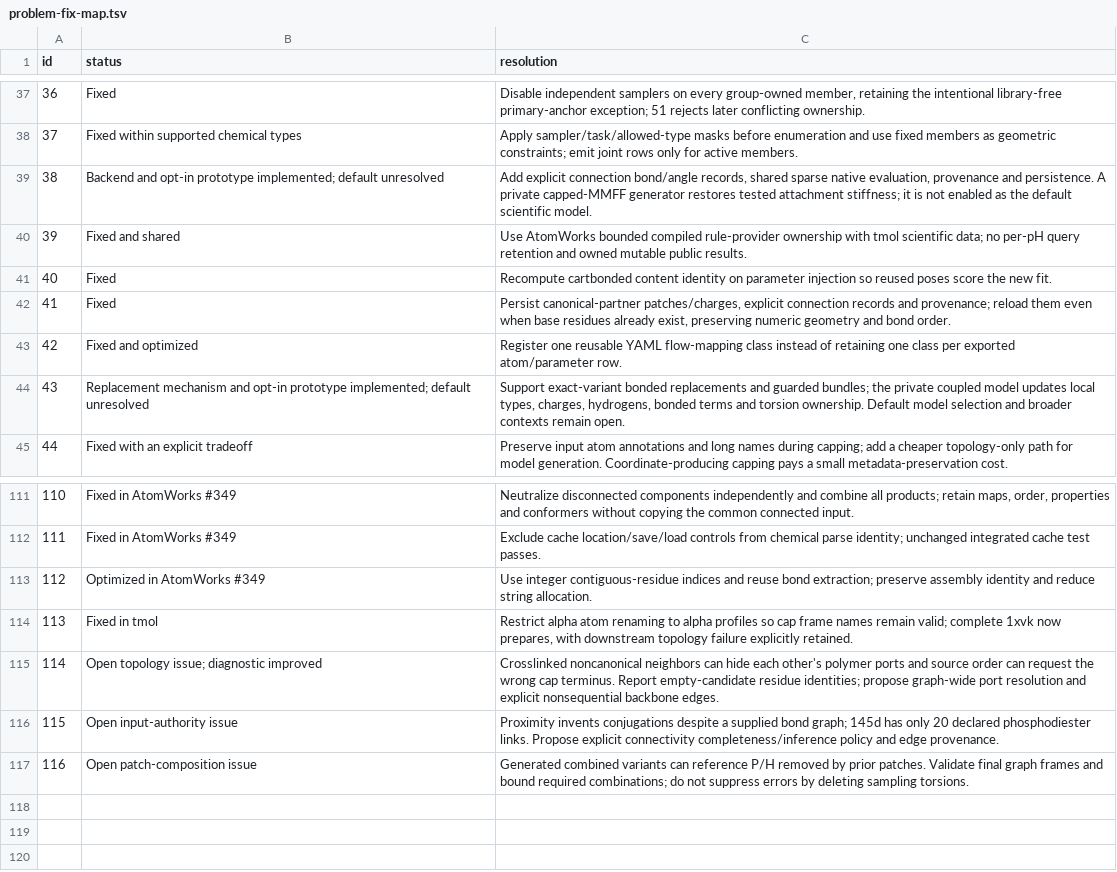
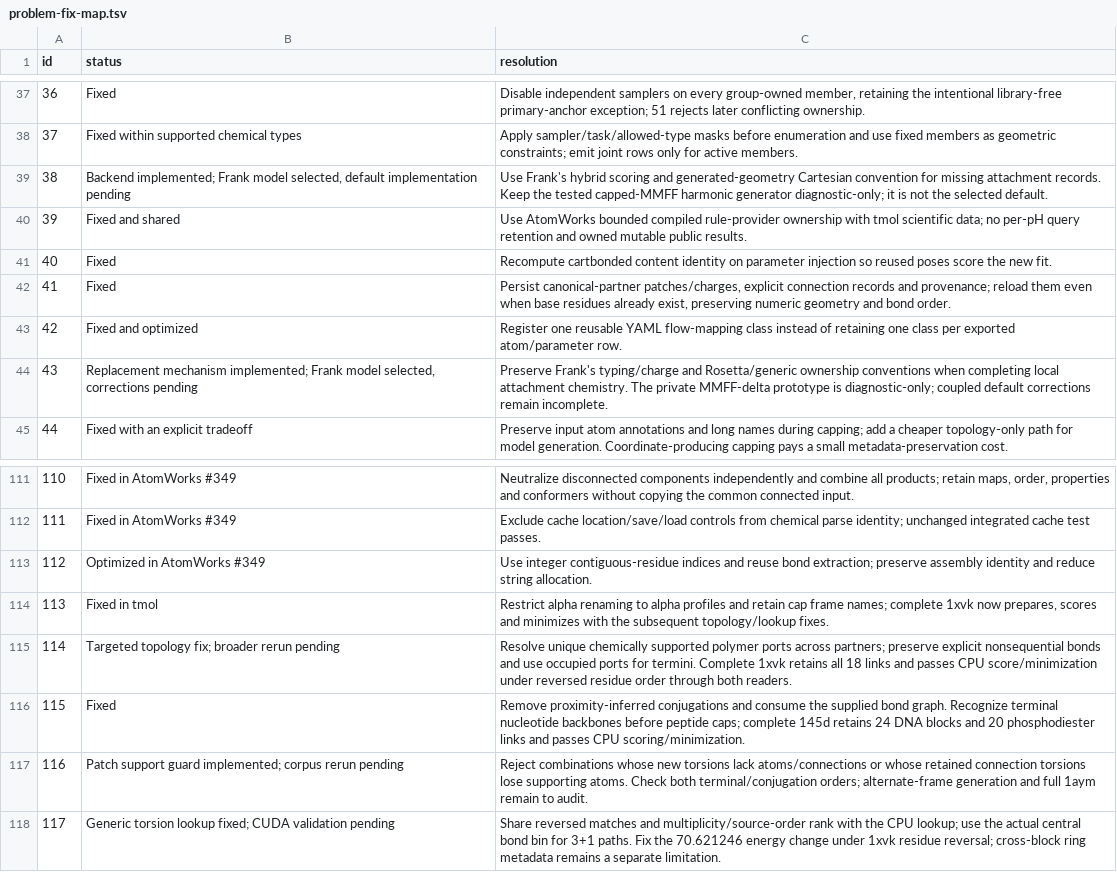
Before and after one commit to uw-ipd/tmol, a TSV file: review/pr503/problem-fix-map.tsv, drawn as a sheet; only a part is shown, gaps mark what is left out.

Commit message:
docs: record topology validation and preserve Frank’s parameter model

```diff
--- a/review/pr503/problem-fix-map.tsv
+++ b/review/pr503/problem-fix-map.tsv
@@ -38,3 +38,3 @@ id	status	resolution
 37	Fixed within supported chemical types	Apply sampler/task/allowed-type masks before enumeration and use fixed members as geometric constraints; emit joint rows only for active members.
-38	Backend and opt-in prototype implemented; default unresolved	Add explicit connection bond/angle records, shared sparse native evaluation, provenance and persistence. A private capped-MMFF generator restores tested attachment stiffness; it is not enabled as the default scientific model.
+38	Backend implemented; Frank model selected, default implementation pending	Use Frank's hybrid scoring and generated-geometry Cartesian convention for missing attachment records. Keep the tested capped-MMFF harmonic generator diagnostic-only; it is not the selected default.
 39	Fixed and shared	Use AtomWorks bounded compiled rule-provider ownership with tmol scientific data; no per-pH query retention and owned mutable public results.
@@ -43,3 +43,3 @@ id	status	resolution
 42	Fixed and optimized	Register one reusable YAML flow-mapping class instead of retaining one class per exported atom/parameter row.
-43	Replacement mechanism and opt-in prototype implemented; default unresolved	Support exact-variant bonded replacements and guarded bundles; the private coupled model updates local types, charges, hydrogens, bonded terms and torsion ownership. Default model selection and broader contexts remain open.
+43	Replacement mechanism implemented; Frank model selected, corrections pending	Preserve Frank's typing/charge and Rosetta/generic ownership conventions when completing local attachment chemistry. The private MMFF-delta prototype is diagnostic-only; coupled default corrections remain incomplete.
 44	Fixed with an explicit tradeoff	Preserve input atom annotations and long names during capping; add a cheaper topology-only path for model generation. Coordinate-producing capping pays a small metadata-preservation cost.
@@ -113,5 +113,6 @@ id	status	resolution
 112	Optimized in AtomWorks #349	Use integer contiguous-residue indices and reuse bond extraction; preserve assembly identity and reduce string allocation.
-113	Fixed in tmol	Restrict alpha atom renaming to alpha profiles so cap frame names remain valid; complete 1xvk now prepares, with downstream topology failure explicitly retained.
-114	Open topology issue; diagnostic improved	Crosslinked noncanonical neighbors can hide each other's polymer ports and source order can request the wrong cap terminus. Report empty-candidate residue identities; propose graph-wide port resolution and explicit nonsequential backbone edges.
-115	Open input-authority issue	Proximity invents conjugations despite a supplied bond graph; 145d has only 20 declared phosphodiester links. Propose explicit connectivity completeness/inference policy and edge provenance.
-116	Open patch-composition issue	Generated combined variants can reference P/H removed by prior patches. Validate final graph frames and bound required combinations; do not suppress errors by deleting sampling torsions.
+113	Fixed in tmol	Restrict alpha renaming to alpha profiles and retain cap frame names; complete 1xvk now prepares, scores and minimizes with the subsequent topology/lookup fixes.
+114	Targeted topology fix; broader rerun pending	Resolve unique chemically supported polymer ports across partners; preserve explicit nonsequential bonds and use occupied ports for termini. Complete 1xvk retains all 18 links and passes CPU score/minimization under reversed residue order through both readers.
+115	Fixed	Remove proximity-inferred conjugations and consume the supplied bond graph. Recognize terminal nucleotide backbones before peptide caps; complete 145d retains 24 DNA blocks and 20 phosphodiester links and passes CPU scoring/minimization.
+116	Patch support guard implemented; corpus rerun pending	Reject combinations whose new torsions lack atoms/connections or whose retained connection torsions lose supporting atoms. Check both terminal/conjugation orders; alternate-frame generation and full 1aym remain to audit.
+117	Generic torsion lookup fixed; CUDA validation pending	Share reversed matches and multiplicity/source-order rank with the CPU lookup; use the actual central bond bin for 3+1 paths. Fix the 70.621246 energy change under 1xvk residue reversal; cross-block ring metadata remains a separate limitation.
```
Also changed, not shown: 4 other files.
